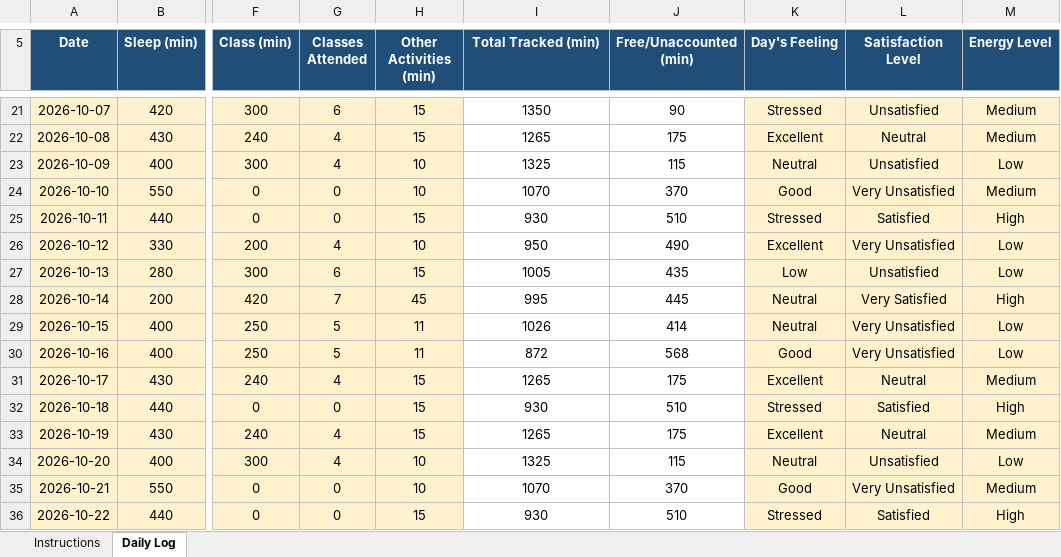
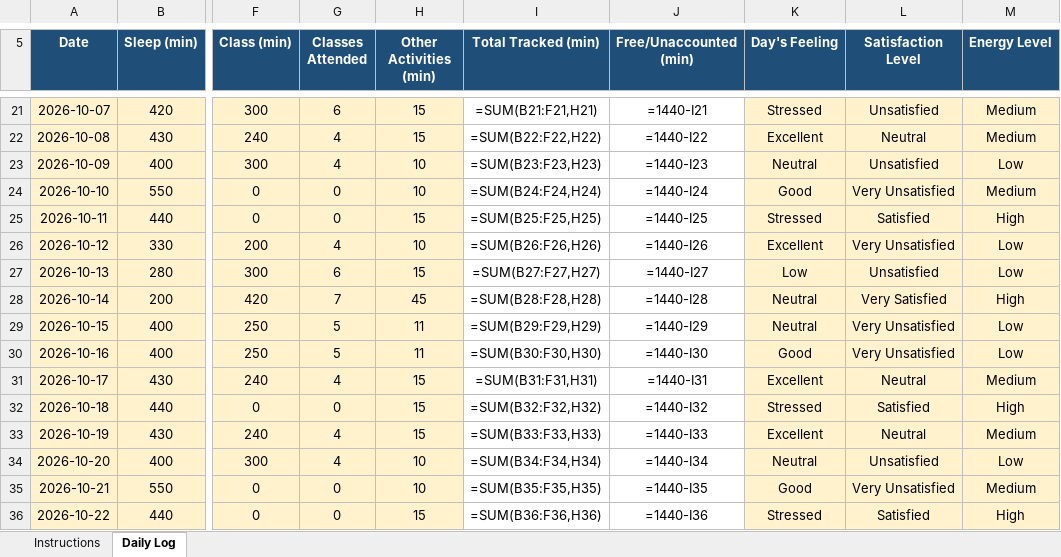
Before and after one commit to kakashiColt/daily-activity-log, an Excel workbook: 12620739.xlsx, sheet Daily Log, drawn as a sheet; only a part is shown, gaps mark what is left out; values as stored, in another font and other column widths than the file's, no borders; formulas without a stored value are shown as written; conditional formats not drawn; the diff covers the shown part only; the diff names each change by its address in the sheet, - before the commit and + after, or states it on an @@ line.

Commit message:
updated daily logs for date- 12-11-2026

```diff
--- a/12620739.xlsx (sheet Daily Log)
+++ b/12620739.xlsx (sheet Daily Log)
-I21 (Total Tracked (min)): 1350
+I21 (Total Tracked (min)): =SUM(B21:F21,H21)
-J21 (Free/Unaccounted (min)): 90
+J21 (Free/Unaccounted (min)): =1440-I21
-I22 (Total Tracked (min)): 1265
+I22 (Total Tracked (min)): =SUM(B22:F22,H22)
-J22 (Free/Unaccounted (min)): 175
+J22 (Free/Unaccounted (min)): =1440-I22
-I23 (Total Tracked (min)): 1325
+I23 (Total Tracked (min)): =SUM(B23:F23,H23)
-J23 (Free/Unaccounted (min)): 115
+J23 (Free/Unaccounted (min)): =1440-I23
-I24 (Total Tracked (min)): 1070
+I24 (Total Tracked (min)): =SUM(B24:F24,H24)
-J24 (Free/Unaccounted (min)): 370
+J24 (Free/Unaccounted (min)): =1440-I24
-I25 (Total Tracked (min)): 930
+I25 (Total Tracked (min)): =SUM(B25:F25,H25)
-J25 (Free/Unaccounted (min)): 510
+J25 (Free/Unaccounted (min)): =1440-I25
-I26 (Total Tracked (min)): 950
+I26 (Total Tracked (min)): =SUM(B26:F26,H26)
-J26 (Free/Unaccounted (min)): 490
+J26 (Free/Unaccounted (min)): =1440-I26
-I27 (Total Tracked (min)): 1005
+I27 (Total Tracked (min)): =SUM(B27:F27,H27)
-J27 (Free/Unaccounted (min)): 435
+J27 (Free/Unaccounted (min)): =1440-I27
-I28 (Total Tracked (min)): 995
+I28 (Total Tracked (min)): =SUM(B28:F28,H28)
-J28 (Free/Unaccounted (min)): 445
+J28 (Free/Unaccounted (min)): =1440-I28
-I29 (Total Tracked (min)): 1026
+I29 (Total Tracked (min)): =SUM(B29:F29,H29)
-J29 (Free/Unaccounted (min)): 414
+J29 (Free/Unaccounted (min)): =1440-I29
-I30 (Total Tracked (min)): 872
+I30 (Total Tracked (min)): =SUM(B30:F30,H30)
-J30 (Free/Unaccounted (min)): 568
+J30 (Free/Unaccounted (min)): =1440-I30
-I31 (Total Tracked (min)): 1265
+I31 (Total Tracked (min)): =SUM(B31:F31,H31)
-J31 (Free/Unaccounted (min)): 175
+J31 (Free/Unaccounted (min)): =1440-I31
-I32 (Total Tracked (min)): 930
+I32 (Total Tracked (min)): =SUM(B32:F32,H32)
-J32 (Free/Unaccounted (min)): 510
+J32 (Free/Unaccounted (min)): =1440-I32
-I33 (Total Tracked (min)): 1265
+I33 (Total Tracked (min)): =SUM(B33:F33,H33)
-J33 (Free/Unaccounted (min)): 175
+J33 (Free/Unaccounted (min)): =1440-I33
-I34 (Total Tracked (min)): 1325
+I34 (Total Tracked (min)): =SUM(B34:F34,H34)
-J34 (Free/Unaccounted (min)): 115
+J34 (Free/Unaccounted (min)): =1440-I34
-I35 (Total Tracked (min)): 1070
+I35 (Total Tracked (min)): =SUM(B35:F35,H35)
-J35 (Free/Unaccounted (min)): 370
+J35 (Free/Unaccounted (min)): =1440-I35
-I36 (Total Tracked (min)): 930
+I36 (Total Tracked (min)): =SUM(B36:F36,H36)
-J36 (Free/Unaccounted (min)): 510
+J36 (Free/Unaccounted (min)): =1440-I36
```
Also changed, not shown: 1 added row, 73 edited cells and cell formats elsewhere in this sheet.
